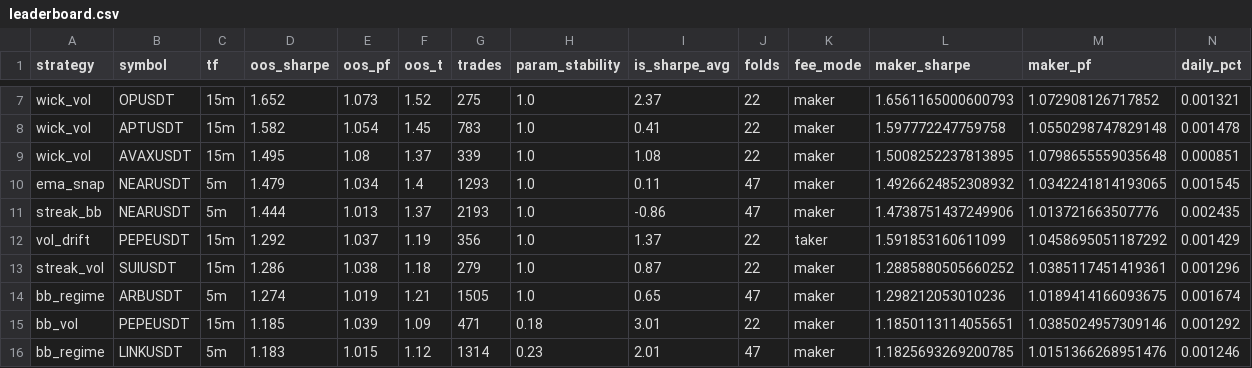
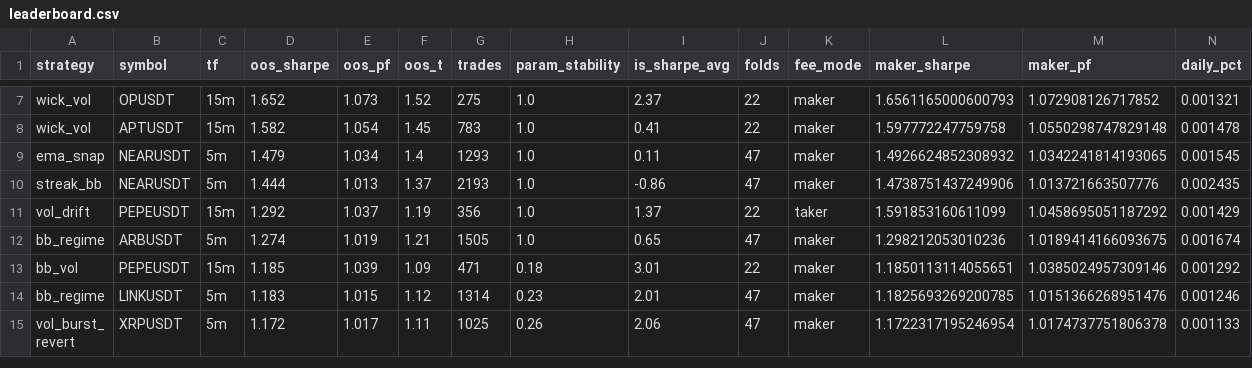
Before and after one commit to palcikia-crypto/scalp-lab-termux, a CSV file: scalp-lab/reports/leaderboard.csv, drawn as a sheet; only a part is shown, gaps mark what is left out; the shorter side is filled out with more unchanged rows; rows hold the shown columns only; the diff names each change by its address in the sheet, - before the commit and + after, or states it on an @@ line.

```diff
--- a/scalp-lab/reports/leaderboard.csv
+++ b/scalp-lab/reports/leaderboard.csv
-row 9: wick_vol | AVAXUSDT | 15m | 1.495 | 1.08 | 1.37 | 339 | 1.0 | 1.08 | 22 | maker | 1.5008252237813895 | 1.0798655559035648 | 0.000851
-row 13: streak_vol | SUIUSDT | 15m | 1.286 | 1.038 | 1.18 | 279 | 1.0 | 0.87 | 22 | maker | 1.2885880505660252 | 1.0385117451419361 | 0.001296
```
Also changed, not shown: scalp-lab/reports/archive.csv, 2 other files.
